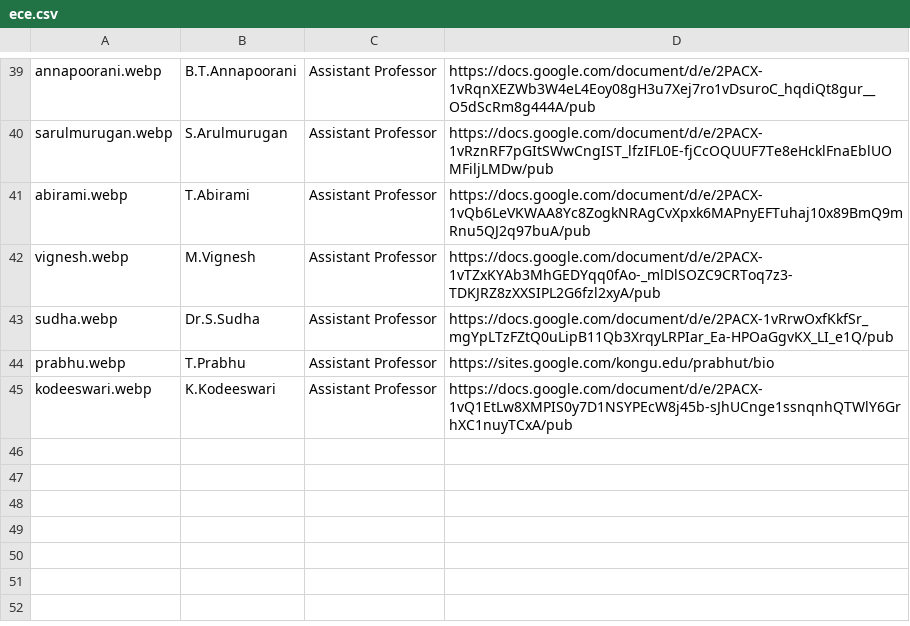
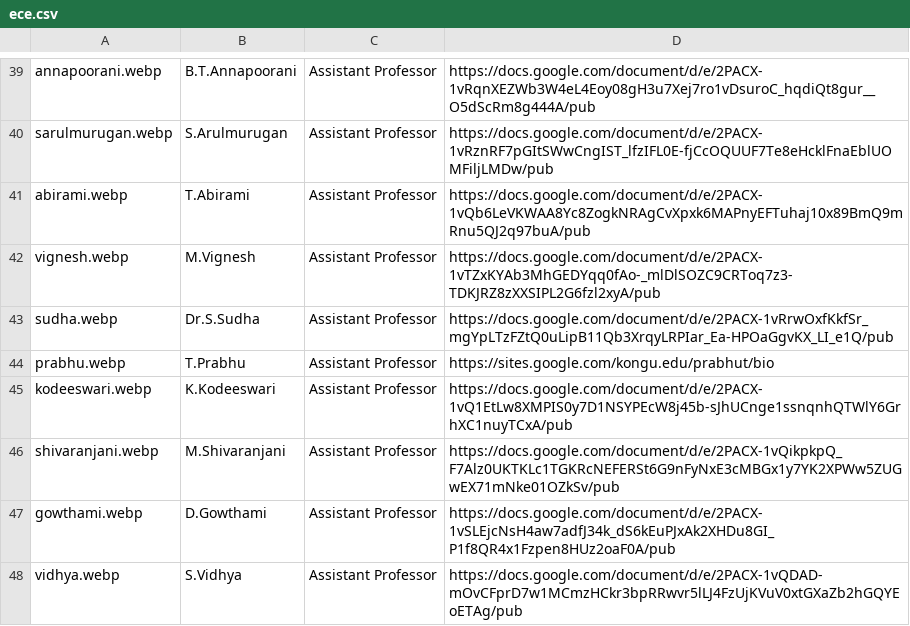
Before and after one commit to kongu-web/kec, a CSV file: public/Faculty/ece.csv, drawn as a sheet; only a part is shown, gaps mark what is left out; the diff names each change by its address in the sheet, - before the commit and + after, or states it on an @@ line.

```diff
--- a/public/Faculty/ece.csv
+++ b/public/Faculty/ece.csv
+row 46: shivaranjani.webp | M.Shivaranjani | Assistant Professor | https://docs.google.com/document/d/e/2PACX-1vQikpkpQ_F7Alz0UKTKLc1TGKRcNEFERSt6G9nFyNxE3cMBGx1y7YK2XPWw5ZUGwEX71mNke01OZkSv/pub
+row 47: gowthami.webp | D.Gowthami | Assistant Professor | https://docs.google.com/document/d/e/2PACX-1vSLEjcNsH4aw7adfJ34k_dS6kEuPJxAk2XHDu8GI_P1f8QR4x1Fzpen8HUz2oaF0A/pub
+row 48: vidhya.webp | S.Vidhya | Assistant Professor | https://docs.google.com/document/d/e/2PACX-1vQDAD-mOvCFprD7w1MCmzHCkr3bpRRwvr5lLJ4FzUjKVuV0xtGXaZb2hGQYEoETAg/pub
```
Also changed, not shown: 7 other files.
